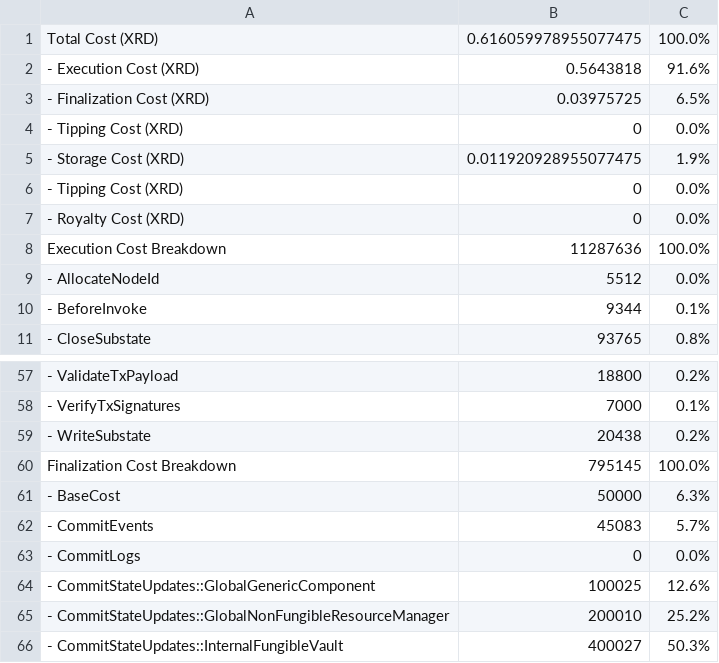
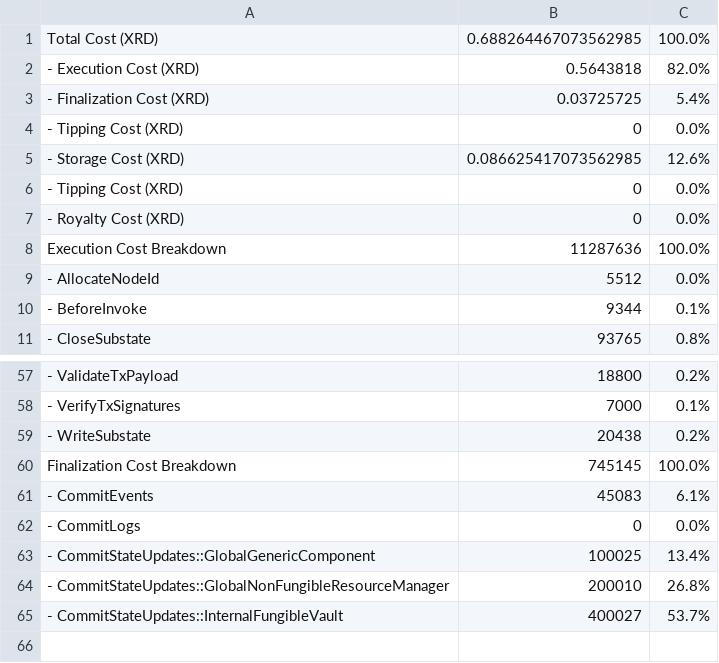
Before and after one commit to radixdlt/radixdlt-scrypto, a CSV file: radix-engine-tests/assets/cost_flash_loan.csv, drawn as a sheet; only a part is shown, gaps mark what is left out.

Commit message:
Add archive storage cost

```diff
--- a/radix-engine-tests/assets/cost_flash_loan.csv
+++ b/radix-engine-tests/assets/cost_flash_loan.csv
@@ -1,6 +1,6 @@
-Total Cost (XRD)                                                           ,     0.616059978955077475,    100.0%
-- Execution Cost (XRD)                                                     ,                0.5643818,     91.6%
-- Finalization Cost (XRD)                                                  ,               0.03975725,      6.5%
+Total Cost (XRD)                                                           ,     0.688264467073562985,    100.0%
+- Execution Cost (XRD)                                                     ,                0.5643818,     82.0%
+- Finalization Cost (XRD)                                                  ,               0.03725725,      5.4%
 - Tipping Cost (XRD)                                                       ,                        0,      0.0%
-- Storage Cost (XRD)                                                       ,     0.011920928955077475,      1.9%
+- Storage Cost (XRD)                                                       ,     0.086625417073562985,     12.6%
 - Tipping Cost (XRD)                                                       ,                        0,      0.0%
@@ -59,8 +59,7 @@ Execution Cost Breakdown                                                   ,
 - WriteSubstate                                                            ,                    20438,      0.2%
-Finalization Cost Breakdown                                                ,                   795145,    100.0%
-- BaseCost                                                                 ,                    50000,      6.3%
-- CommitEvents                                                             ,                    45083,      5.7%
+Finalization Cost Breakdown                                                ,                   745145,    100.0%
+- CommitEvents                                                             ,                    45083,      6.1%
 - CommitLogs                                                               ,                        0,      0.0%
-- CommitStateUpdates::GlobalGenericComponent                               ,                   100025,     12.6%
-- CommitStateUpdates::GlobalNonFungibleResourceManager                     ,                   200010,     25.2%
-- CommitStateUpdates::InternalFungibleVault                                ,                   400027,     50.3%
+- CommitStateUpdates::GlobalGenericComponent                               ,                   100025,     13.4%
+- CommitStateUpdates::GlobalNonFungibleResourceManager                     ,                   200010,     26.8%
+- CommitStateUpdates::InternalFungibleVault                                ,                   400027,     53.7%
```
Also changed, not shown: radix-engine-tests/assets/cost_mint_large_size_nfts_from_manifest.csv, radix-engine-tests/assets/cost_mint_small_size_nfts_from_manifest.csv, 10 other files.
